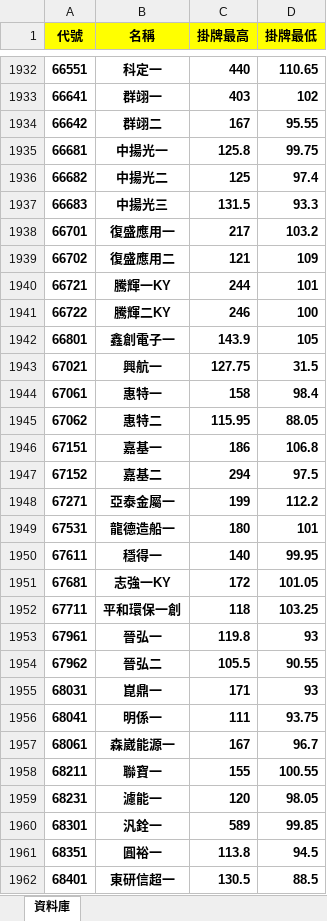
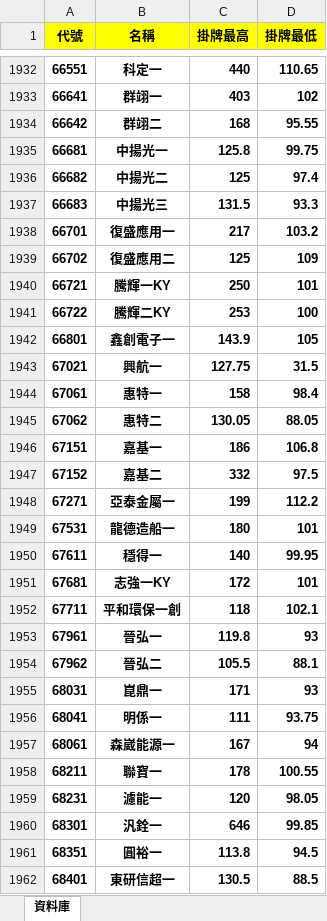
Before and after one commit to ianlife4/cb-history, an Excel workbook: data/output.xlsx, sheet 資料庫, drawn as a sheet; only a part is shown, gaps mark what is left out; values as stored, in another font and other column widths than the file's, no borders; conditional formats not drawn; the diff covers the shown part only; the diff names each change by its address in the sheet, - before the commit and + after, or states it on an @@ line.

```diff
--- a/data/output.xlsx (sheet 資料庫)
+++ b/data/output.xlsx (sheet 資料庫)
-C1934 (掛牌最高): 167
+C1934 (掛牌最高): 168
-C1939 (掛牌最高): 121
+C1939 (掛牌最高): 125
-C1940 (掛牌最高): 244
+C1940 (掛牌最高): 250
-C1941 (掛牌最高): 246
+C1941 (掛牌最高): 253
-C1945 (掛牌最高): 115.95
+C1945 (掛牌最高): 130.05
-C1947 (掛牌最高): 294
+C1947 (掛牌最高): 332
-D1951 (掛牌最低): 101.05
+D1951 (掛牌最低): 101
-D1952 (掛牌最低): 103.25
+D1952 (掛牌最低): 102.1
-D1954 (掛牌最低): 90.55
+D1954 (掛牌最低): 88.1
-D1957 (掛牌最低): 96.7
+D1957 (掛牌最低): 94
-C1958 (掛牌最高): 155
+C1958 (掛牌最高): 178
-C1960 (掛牌最高): 589
+C1960 (掛牌最高): 646
```
Also changed, not shown: 20 added rows and 138 edited cells elsewhere in this sheet, 2 other files.
